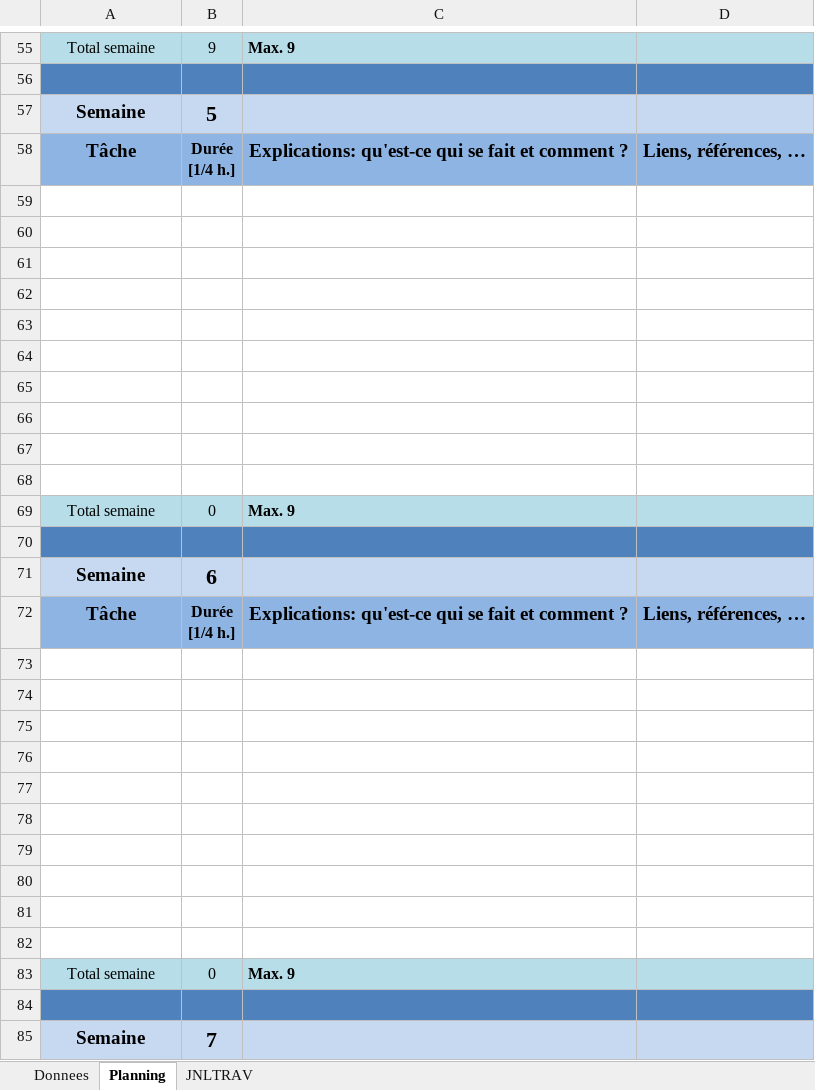
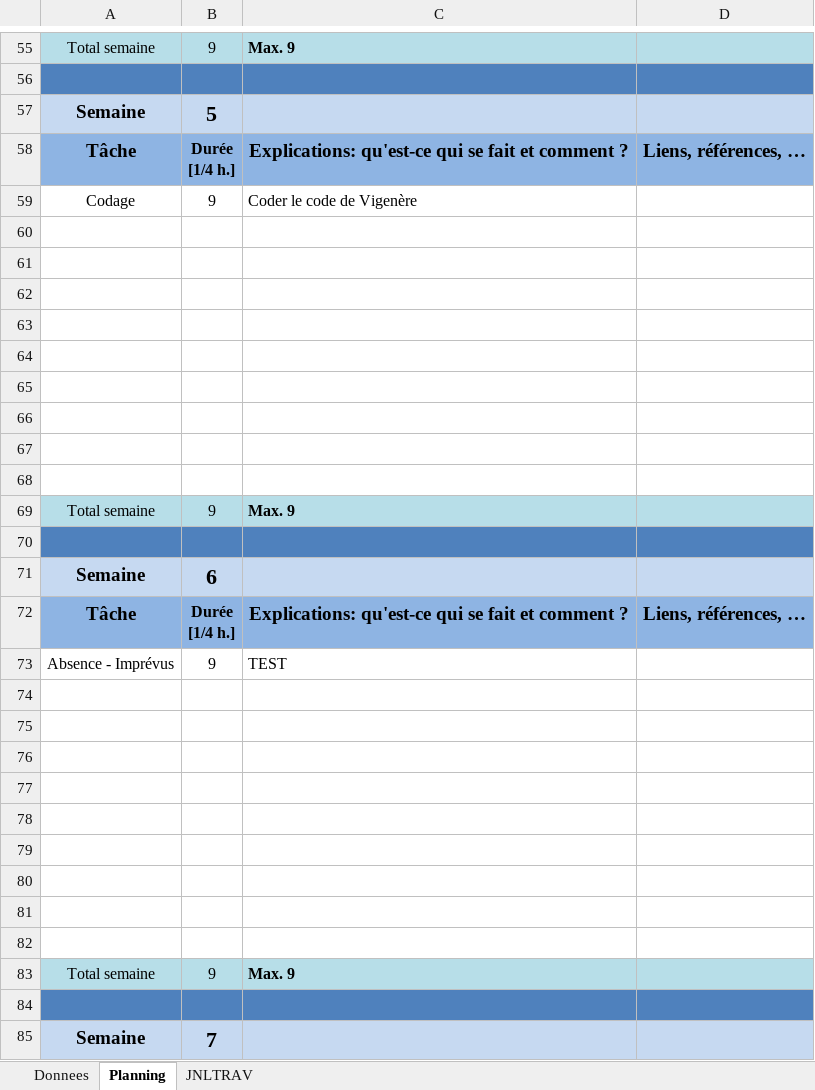
Before and after one commit to Kaeno123/P114_Secu_GDP, an Excel workbook: JND_PSecu114.xlsm, sheet Planning, drawn as a sheet; only a part is shown, gaps mark what is left out; values as stored, in another font and other column widths than the file's, no borders; charts and pictures not drawn; removed rows and columns are numbered as before the commit, all else as after; the diff names each change by its address in the sheet, - before the commit and + after, or states it on an @@ line.

```diff
--- a/JND_PSecu114.xlsm (sheet Planning)
+++ b/JND_PSecu114.xlsm (sheet Planning)
+row 59: Codage | 9 | Coder le code de Vigenère
-row 68: (empty)
-B69: 0
+B69: 9
+row 73: Absence - Imprévus | 9 | TEST
-row 82: (empty)
-B83: 0
+B83: 9
```
Also changed, not shown: sheet JNLTRAV, sheet Donnees, charts or pictures, 12 other files.
